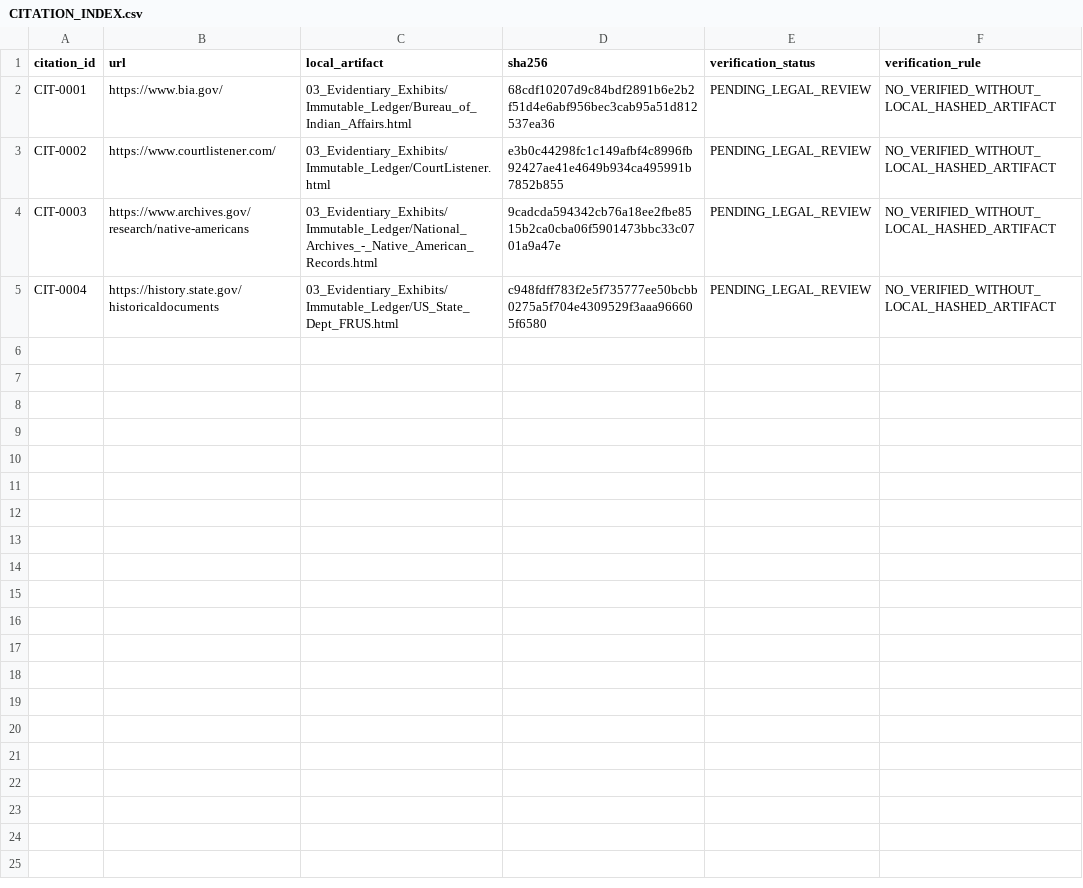
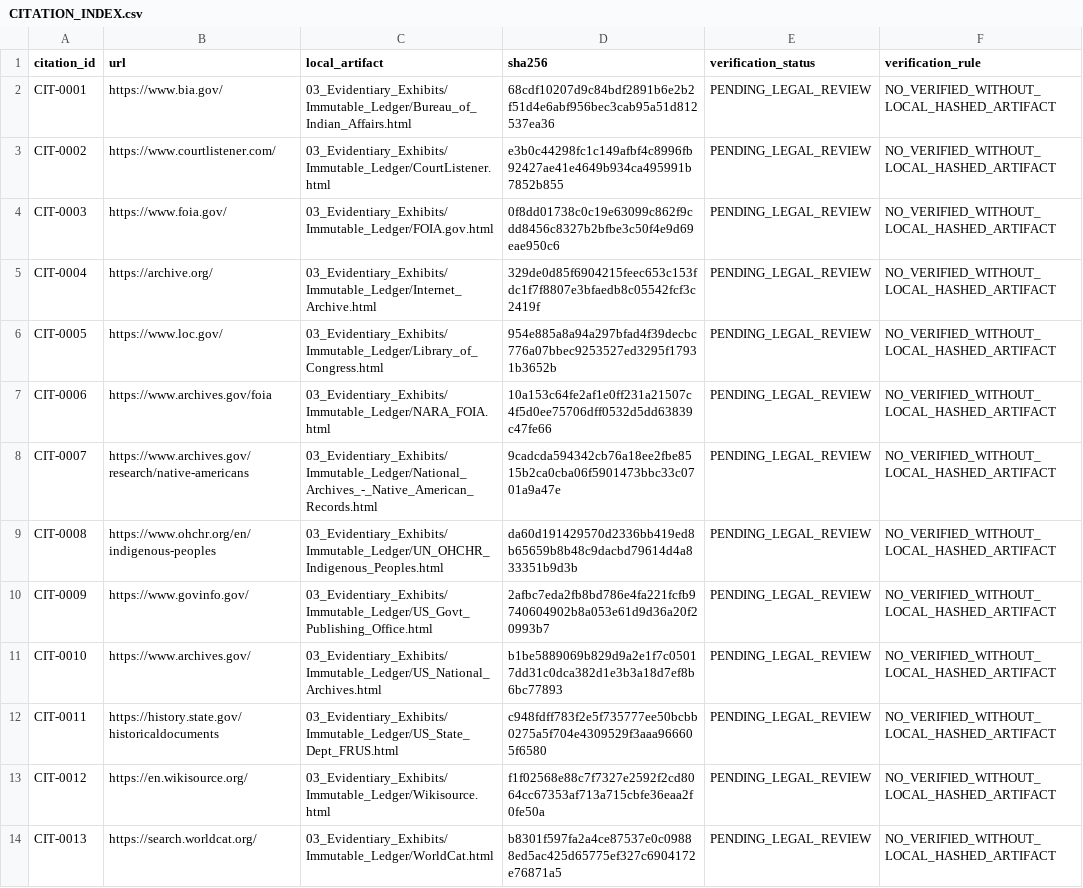
Before and after one commit to GlobalRestitutionAlliance/turtle-island-us-ak-native-village-of-unalakleet-master-litigation, a CSV file: 03_Evidentiary_Exhibits/CITATION_INDEX.csv, drawn as a sheet.

Commit message:
Batch 2b: harvest expanded sources, citations, manifests

```diff
--- a/03_Evidentiary_Exhibits/CITATION_INDEX.csv
+++ b/03_Evidentiary_Exhibits/CITATION_INDEX.csv
@@ -3,3 +3,12 @@ CIT-0001,https://www.bia.gov/,03_Evidentiary_Exhibits/Immutable_Ledger/Bureau_of
 CIT-0002,https://www.courtlistener.com/,03_Evidentiary_Exhibits/Immutable_Ledger/CourtListener.html,e3b0c44298fc1c149afbf4c8996fb92427ae41e4649b934ca495991b7852b855,PENDING_LEGAL_REVIEW,NO_VERIFIED_WITHOUT_LOCAL_HASHED_ARTIFACT
-CIT-0003,https://www.archives.gov/research/native-americans,03_Evidentiary_Exhibits/Immutable_Ledger/National_Archives_-_Native_American_Records.html,9cadcda594342cb76a18ee2fbe8515b2ca0cba06f5901473bbc33c0701a9a47e,PENDING_LEGAL_REVIEW,NO_VERIFIED_WITHOUT_LOCAL_HASHED_ARTIFACT
-CIT-0004,https://history.state.gov/historicaldocuments,03_Evidentiary_Exhibits/Immutable_Ledger/US_State_Dept_FRUS.html,c948fdff783f2e5f735777ee50bcbb0275a5f704e4309529f3aaa966605f6580,PENDING_LEGAL_REVIEW,NO_VERIFIED_WITHOUT_LOCAL_HASHED_ARTIFACT
+CIT-0003,https://www.foia.gov/,03_Evidentiary_Exhibits/Immutable_Ledger/FOIA.gov.html,0f8dd01738c0c19e63099c862f9cdd8456c8327b2bfbe3c50f4e9d69eae950c6,PENDING_LEGAL_REVIEW,NO_VERIFIED_WITHOUT_LOCAL_HASHED_ARTIFACT
+CIT-0004,https://archive.org/,03_Evidentiary_Exhibits/Immutable_Ledger/Internet_Archive.html,329de0d85f6904215feec653c153fdc1f7f8807e3bfaedb8c05542fcf3c2419f,PENDING_LEGAL_REVIEW,NO_VERIFIED_WITHOUT_LOCAL_HASHED_ARTIFACT
+CIT-0005,https://www.loc.gov/,03_Evidentiary_Exhibits/Immutable_Ledger/Library_of_Congress.html,954e885a8a94a297bfad4f39decbc776a07bbec9253527ed3295f17931b3652b,PENDING_LEGAL_REVIEW,NO_VERIFIED_WITHOUT_LOCAL_HASHED_ARTIFACT
+CIT-0006,https://www.archives.gov/foia,03_Evidentiary_Exhibits/Immutable_Ledger/NARA_FOIA.html,10a153c64fe2af1e0ff231a21507c4f5d0ee75706dff0532d5dd63839c47fe66,PENDING_LEGAL_REVIEW,NO_VERIFIED_WITHOUT_LOCAL_HASHED_ARTIFACT
+CIT-0007,https://www.archives.gov/research/native-americans,03_Evidentiary_Exhibits/Immutable_Ledger/National_Archives_-_Native_American_Records.html,9cadcda594342cb76a18ee2fbe8515b2ca0cba06f5901473bbc33c0701a9a47e,PENDING_LEGAL_REVIEW,NO_VERIFIED_WITHOUT_LOCAL_HASHED_ARTIFACT
+CIT-0008,https://www.ohchr.org/en/indigenous-peoples,03_Evidentiary_Exhibits/Immutable_Ledger/UN_OHCHR_Indigenous_Peoples.html,da60d191429570d2336bb419ed8b65659b8b48c9dacbd79614d4a833351b9d3b,PENDING_LEGAL_REVIEW,NO_VERIFIED_WITHOUT_LOCAL_HASHED_ARTIFACT
+CIT-0009,https://www.govinfo.gov/,03_Evidentiary_Exhibits/Immutable_Ledger/US_Govt_Publishing_Office.html,2afbc7eda2fb8bd786e4fa221fcfb9740604902b8a053e61d9d36a20f20993b7,PENDING_LEGAL_REVIEW,NO_VERIFIED_WITHOUT_LOCAL_HASHED_ARTIFACT
+CIT-0010,https://www.archives.gov/,03_Evidentiary_Exhibits/Immutable_Ledger/US_National_Archives.html,b1be5889069b829d9a2e1f7c05017dd31c0dca382d1e3b3a18d7ef8b6bc77893,PENDING_LEGAL_REVIEW,NO_VERIFIED_WITHOUT_LOCAL_HASHED_ARTIFACT
+CIT-0011,https://history.state.gov/historicaldocuments,03_Evidentiary_Exhibits/Immutable_Ledger/US_State_Dept_FRUS.html,c948fdff783f2e5f735777ee50bcbb0275a5f704e4309529f3aaa966605f6580,PENDING_LEGAL_REVIEW,NO_VERIFIED_WITHOUT_LOCAL_HASHED_ARTIFACT
+CIT-0012,https://en.wikisource.org/,03_Evidentiary_Exhibits/Immutable_Ledger/Wikisource.html,f1f02568e88c7f7327e2592f2cd8064cc67353af713a715cbfe36eaa2f0fe50a,PENDING_LEGAL_REVIEW,NO_VERIFIED_WITHOUT_LOCAL_HASHED_ARTIFACT
+CIT-0013,https://search.worldcat.org/,03_Evidentiary_Exhibits/Immutable_Ledger/WorldCat.html,b8301f597fa2a4ce87537e0c09888ed5ac425d65775ef327c6904172e76871a5,PENDING_LEGAL_REVIEW,NO_VERIFIED_WITHOUT_LOCAL_HASHED_ARTIFACT
```
Also changed, not shown: 34 other files.
